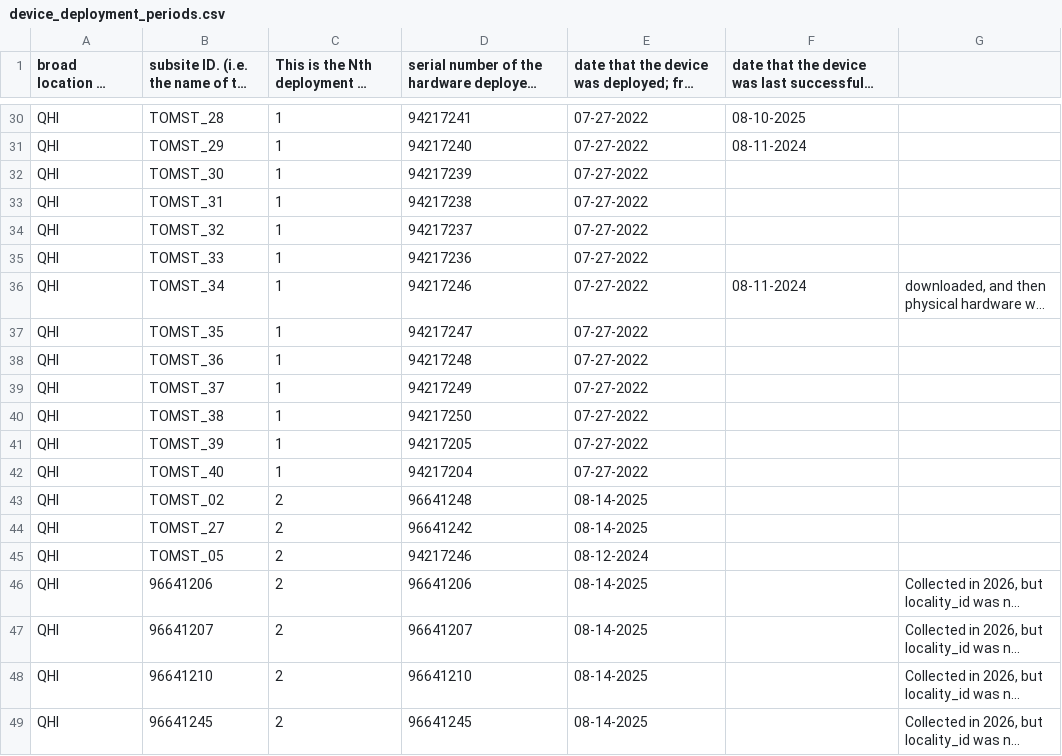
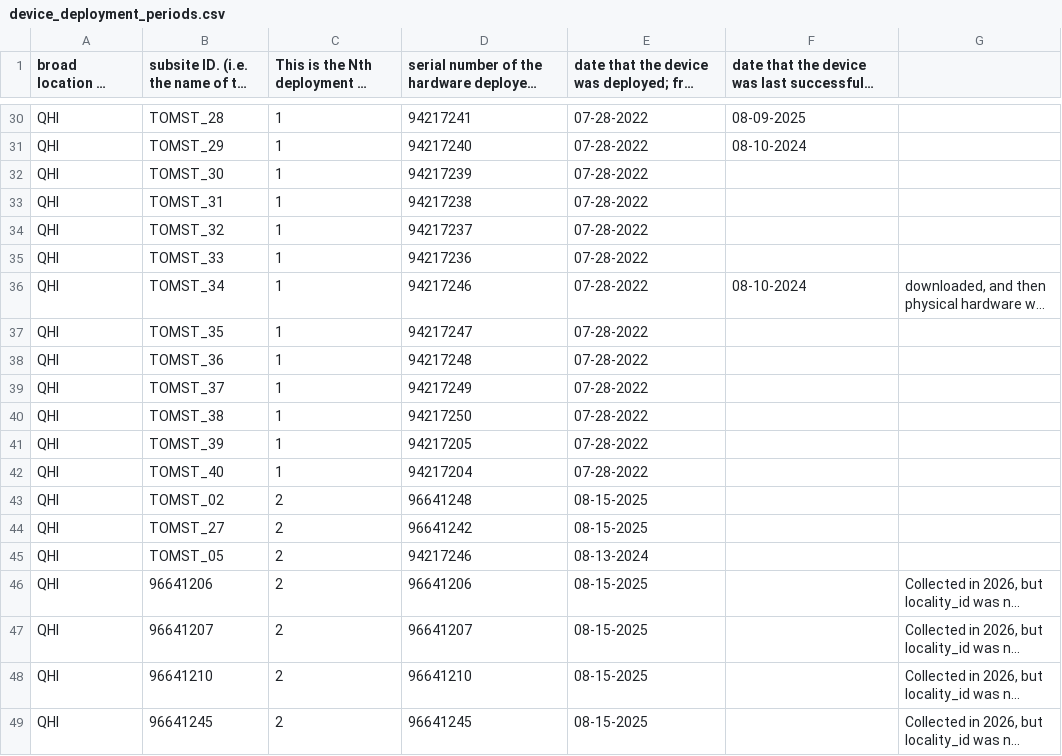
Before and after one commit to baileybingham/TOMST-QHI, a CSV file: data/device_deployment_periods.csv, drawn as a sheet; only a part is shown, gaps mark what is left out; long unchanged cells end in …; the diff covers the shown part only; the diff names each change by its address in the sheet, - before the commit and + after, or states it on an @@ line.

```diff
--- a/data/device_deployment_periods.csv
+++ b/data/device_deployment_periods.csv
-E30:E42: 07-27-2022
+E30:E42: 07-28-2022
-F30: 08-10-2025
+F30: 08-09-2025
-F31: 08-11-2024
+F31: 08-10-2024
-F36: 08-11-2024
+F36: 08-10-2024
-E43:E44: 08-14-2025
+E43:E44: 08-15-2025
-E45: 08-12-2024
+E45: 08-13-2024
-E46:E49: 08-14-2025
+E46:E49: 08-15-2025
```
Also changed, not shown: 34 edited cells elsewhere in this file.
